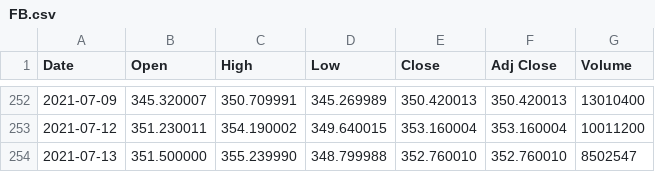
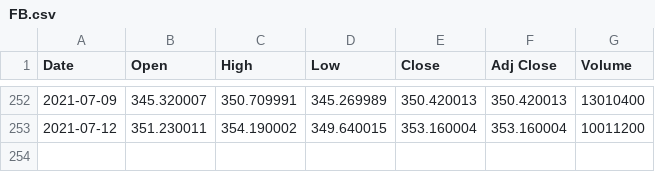
Before and after one commit to adamw24/BestDayToTradeStocks, a CSV file: data/FB.csv, drawn as a sheet; only a part is shown, gaps mark what is left out.

```diff
--- a/data/FB.csv
+++ b/data/FB.csv
@@ -253,2 +253 @@ Date,Open,High,Low,Close,Adj Close,Volume
 2021-07-12,351.230011,354.190002,349.640015,353.160004,353.160004,10011200
-2021-07-13,351.500000,355.239990,348.799988,352.760010,352.760010,8502547
```
Also changed, not shown: data/GOOG.csv, data/MSFT.csv, 7 other files.
